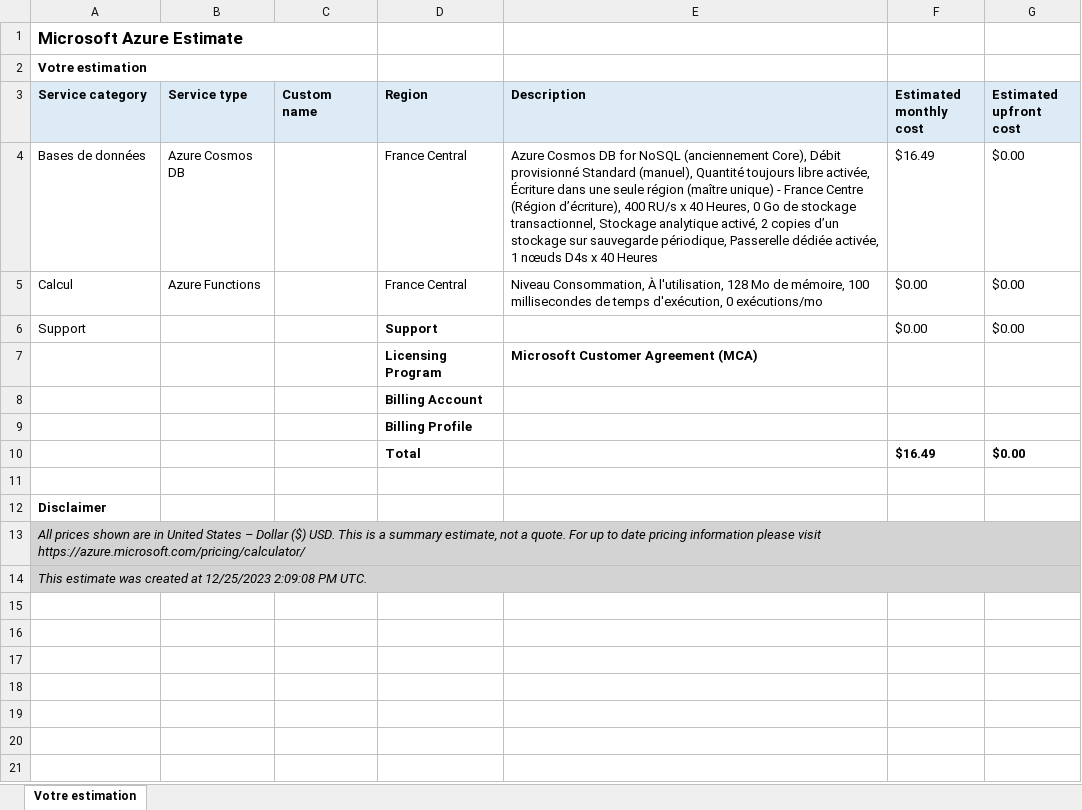
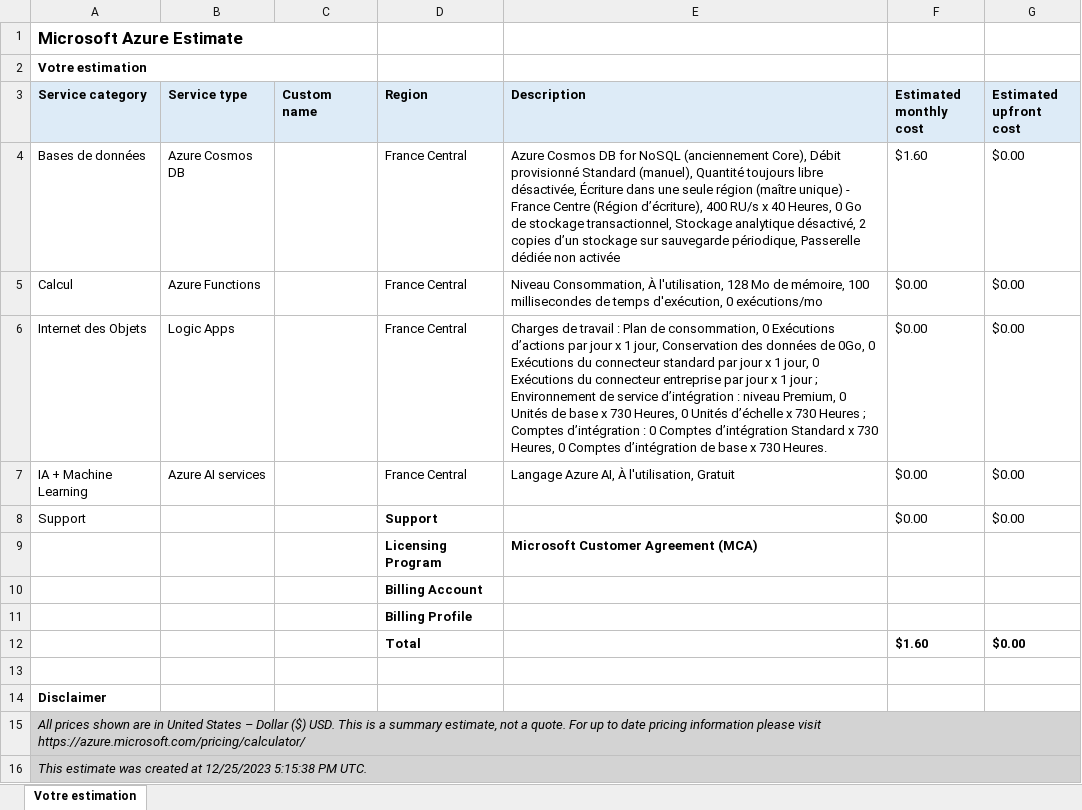
Before and after one commit to Sefdine/reviews-restaurant-analysis, an Excel workbook: pricing/cost_Estimations.xlsx, sheet Votre estimation, drawn as a sheet; values as stored, in another font and other column widths than the file's, no borders; addresses are those after the commit; the diff names each change by its address in the sheet, - before the commit and + after, or states it on an @@ line.

Commit message:
feat: azure services cost updated closed #1

```diff
--- a/pricing/cost_Estimations.xlsx (sheet Votre estimation)
+++ b/pricing/cost_Estimations.xlsx (sheet Votre estimation)
-E4 (Description): …toujours libre activée, Écriture dans une seule région (maître unique) - France Centre (Région d’écriture), 400 RU/s x 40 Heures, 0 Go de stockage transactionnel, Stockage analytique activé, 2 copies d’un stockage sur sauvegarde périodique, Passerelle dédiée activée, 1 nœuds D4s x 40 Heures
+E4 (Description): …toujours libre désactivée, Écriture dans une seule région (maître unique) - France Centre (Région d’écriture), 400 RU/s x 40 Heures, 0 Go de stockage transactionnel, Stockage analytique désactivé, 2 copies d’un stockage sur sauvegarde périodique, Passerelle dédiée non activée
-F4 (Estimated monthly cost): $16.49
+F4 (Estimated monthly cost): $1.60
+row 6: Internet des Objets | Logic Apps |  | France Central | Charges de travail : Plan de consommation, 0 Exécutions d’actions par jour x 1 jour, Conservation des données de 0Go, 0 Exécutions du connecteur standard par jour x 1 jour, 0 Exécutions du connecteur entreprise par jour x 1 jour ; Environnement de service d’intégration : niveau Premium, 0 Unités de base x 730 Heures, 0 Unités d’échelle x 730 Heures ; Comptes d’intégration : 0 Comptes d’intégration Standard x 730 Heures, 0 Comptes d’intégration de base x 730 Heures. | $0.00 | $0.00
+row 7: IA + Machine Learning | Azure AI services |  | France Central | Langage Azure AI, À l'utilisation, Gratuit | $0.00 | $0.00
-F12 (Estimated monthly cost): $16.49
+F12 (Estimated monthly cost): $1.60
-A16 (Service category): …at 12/25/2023 2:09:08 PM UTC.
+A16 (Service category): …at 12/25/2023 5:15:38 PM UTC.
```
